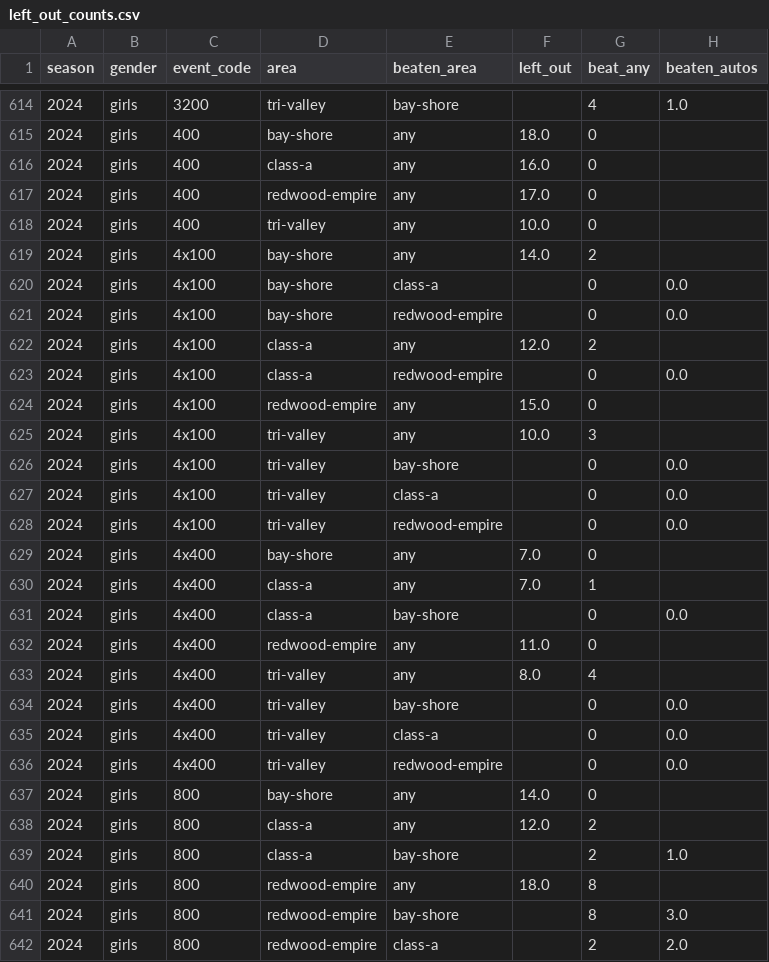
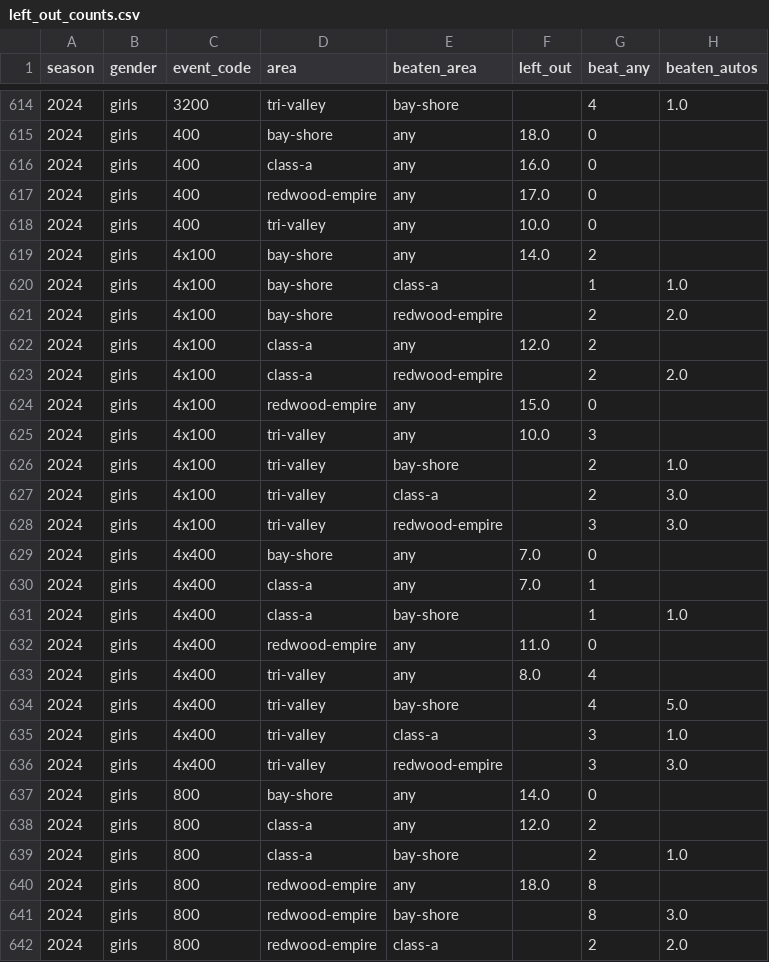
Before and after one commit to pwalesdi/ncs_track, a CSV file: data/summary/left_out_counts.csv, drawn as a sheet; only a part is shown, gaps mark what is left out; the diff covers the shown part only.

```diff
--- a/data/summary/left_out_counts.csv
+++ b/data/summary/left_out_counts.csv
@@ -619,19 +619,19 @@ season,gender,event_code,area,beaten_area,left_out,beat_any,beaten_autos
 2024,girls,4x100,bay-shore,any,14.0,2,
-2024,girls,4x100,bay-shore,class-a,,0,0.0
-2024,girls,4x100,bay-shore,redwood-empire,,0,0.0
+2024,girls,4x100,bay-shore,class-a,,1,1.0
+2024,girls,4x100,bay-shore,redwood-empire,,2,2.0
 2024,girls,4x100,class-a,any,12.0,2,
-2024,girls,4x100,class-a,redwood-empire,,0,0.0
+2024,girls,4x100,class-a,redwood-empire,,2,2.0
 2024,girls,4x100,redwood-empire,any,15.0,0,
 2024,girls,4x100,tri-valley,any,10.0,3,
-2024,girls,4x100,tri-valley,bay-shore,,0,0.0
-2024,girls,4x100,tri-valley,class-a,,0,0.0
-2024,girls,4x100,tri-valley,redwood-empire,,0,0.0
+2024,girls,4x100,tri-valley,bay-shore,,2,1.0
+2024,girls,4x100,tri-valley,class-a,,2,3.0
+2024,girls,4x100,tri-valley,redwood-empire,,3,3.0
 2024,girls,4x400,bay-shore,any,7.0,0,
 2024,girls,4x400,class-a,any,7.0,1,
-2024,girls,4x400,class-a,bay-shore,,0,0.0
+2024,girls,4x400,class-a,bay-shore,,1,1.0
 2024,girls,4x400,redwood-empire,any,11.0,0,
 2024,girls,4x400,tri-valley,any,8.0,4,
-2024,girls,4x400,tri-valley,bay-shore,,0,0.0
-2024,girls,4x400,tri-valley,class-a,,0,0.0
-2024,girls,4x400,tri-valley,redwood-empire,,0,0.0
+2024,girls,4x400,tri-valley,bay-shore,,4,5.0
+2024,girls,4x400,tri-valley,class-a,,3,1.0
+2024,girls,4x400,tri-valley,redwood-empire,,3,3.0
 2024,girls,800,bay-shore,any,14.0,0,
```
Also changed, not shown: 138 edited cells elsewhere in this file, data/summary/left_out_beaten_moc.csv, 8 other files.
